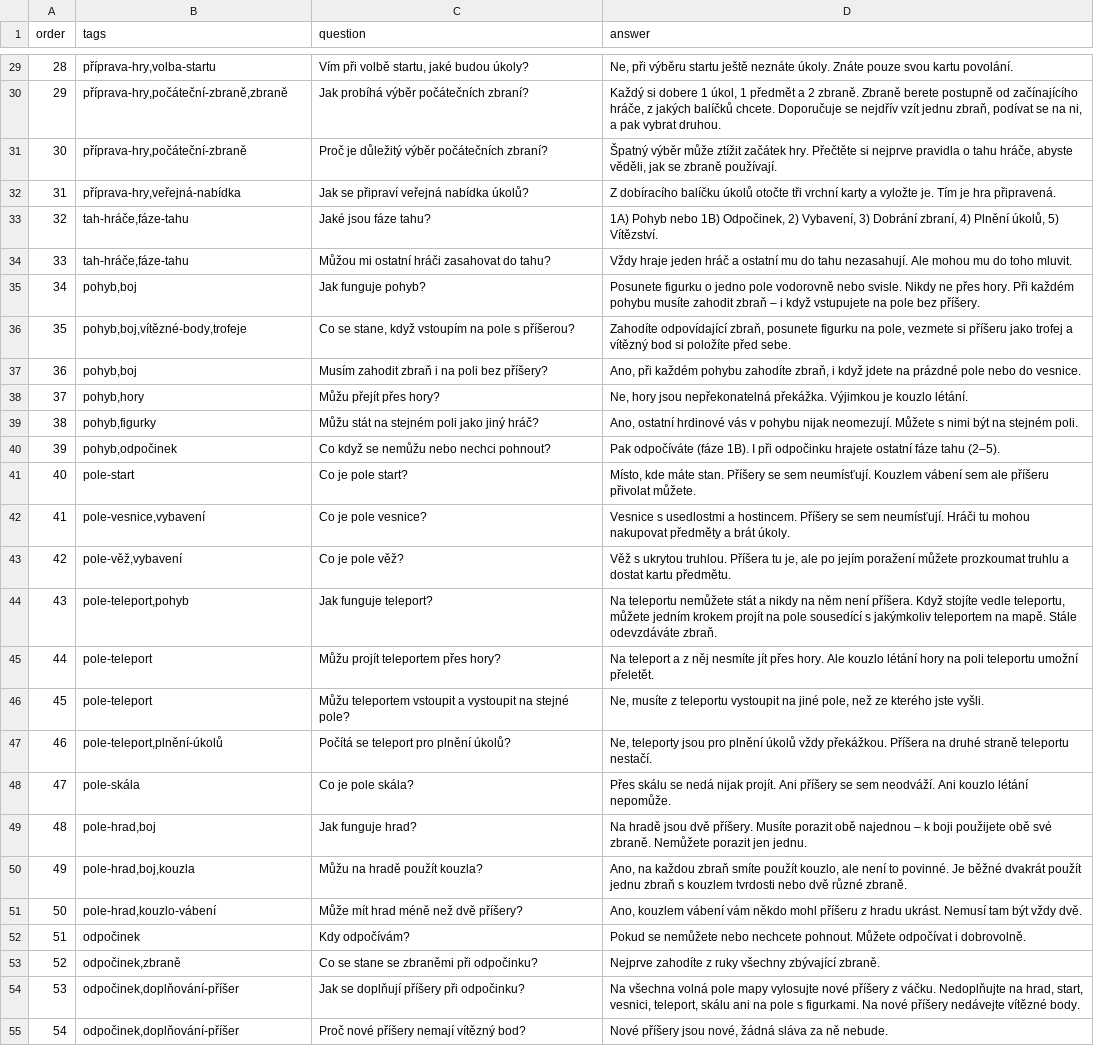
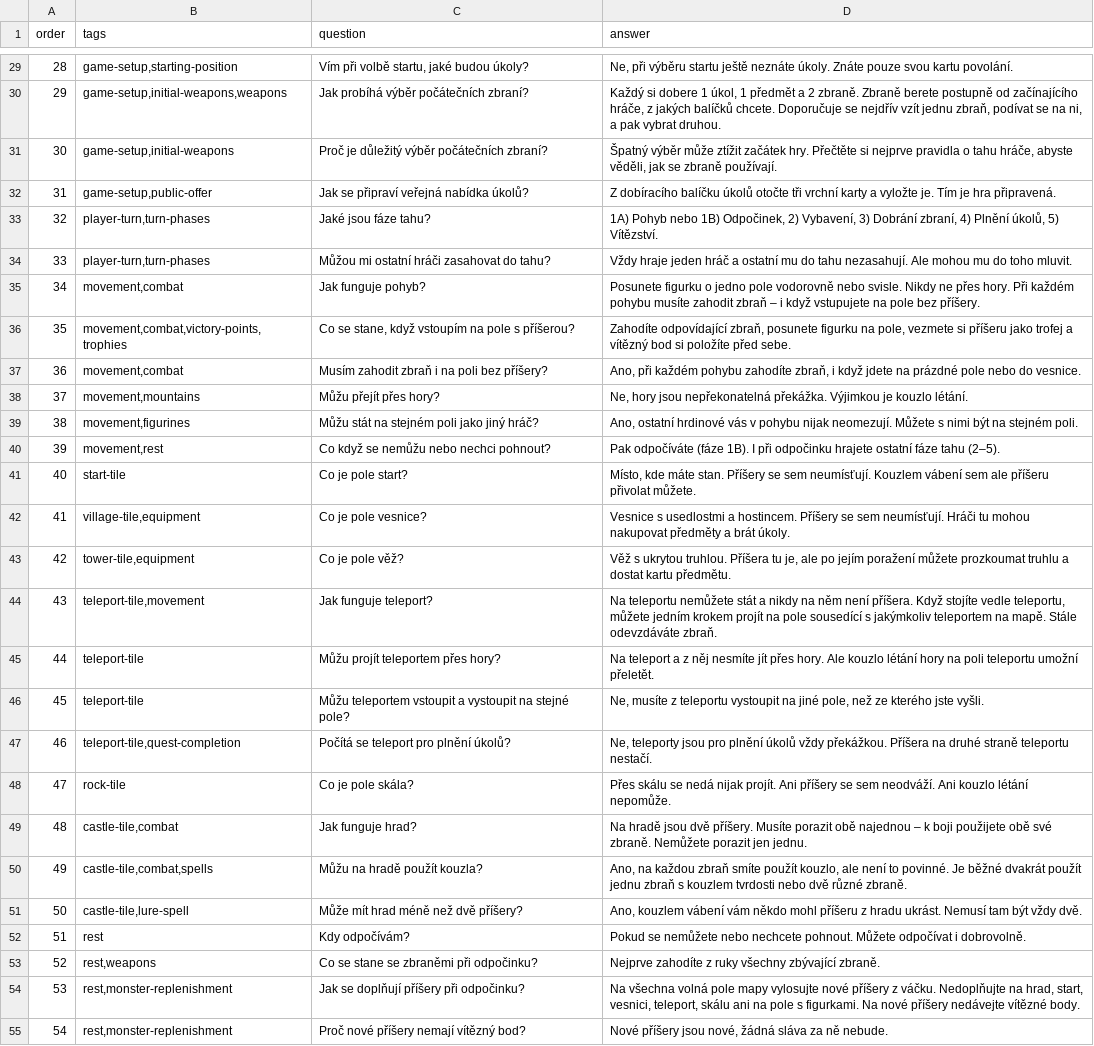
Before and after one commit to gdarai/ZD_texts, a CSV file: faq.csv, drawn as a sheet; only a part is shown, gaps mark what is left out; the diff covers the shown part only; the diff names each change by its address in the sheet, - before the commit and + after, or states it on an @@ line.

```diff
--- a/faq.csv
+++ b/faq.csv
-B29 (tags): příprava-hry,volba-startu
+B29 (tags): game-setup,starting-position
-B30 (tags): příprava-hry,počáteční-zbraně,zbraně
+B30 (tags): game-setup,initial-weapons,weapons
-B31 (tags): příprava-hry,počáteční-zbraně
+B31 (tags): game-setup,initial-weapons
-B32 (tags): příprava-hry,veřejná-nabídka
+B32 (tags): game-setup,public-offer
-B33:B34 (tags): tah-hráče,fáze-tahu
+B33:B34 (tags): player-turn,turn-phases
-B35 (tags): pohyb,boj
+B35 (tags): movement,combat
-B36 (tags): pohyb,boj,vítězné-body,trofeje
+B36 (tags): movement,combat,victory-points,trophies
-B37 (tags): pohyb,boj
+B37 (tags): movement,combat
-B38 (tags): pohyb,hory
+B38 (tags): movement,mountains
-B39 (tags): pohyb,figurky
+B39 (tags): movement,figurines
-B40 (tags): pohyb,odpočinek
+B40 (tags): movement,rest
-B41 (tags): pole-start
+B41 (tags): start-tile
-B42 (tags): pole-vesnice,vybavení
+B42 (tags): village-tile,equipment
-B43 (tags): pole-věž,vybavení
+B43 (tags): tower-tile,equipment
-B44 (tags): pole-teleport,pohyb
+B44 (tags): teleport-tile,movement
-B45:B46 (tags): pole-teleport
+B45:B46 (tags): teleport-tile
-B47 (tags): pole-teleport,plnění-úkolů
+B47 (tags): teleport-tile,quest-completion
-B48 (tags): pole-skála
+B48 (tags): rock-tile
-B49 (tags): pole-hrad,boj
+B49 (tags): castle-tile,combat
-B50 (tags): pole-hrad,boj,kouzla
+B50 (tags): castle-tile,combat,spells
-B51 (tags): pole-hrad,kouzlo-vábení
+B51 (tags): castle-tile,lure-spell
-B52 (tags): odpočinek
+B52 (tags): rest
-B53 (tags): odpočinek,zbraně
+B53 (tags): rest,weapons
-B54:B55 (tags): odpočinek,doplňování-příšer
+B54:B55 (tags): rest,monster-replenishment
```
Also changed, not shown: 104 edited cells elsewhere in this file, 2 other files.
